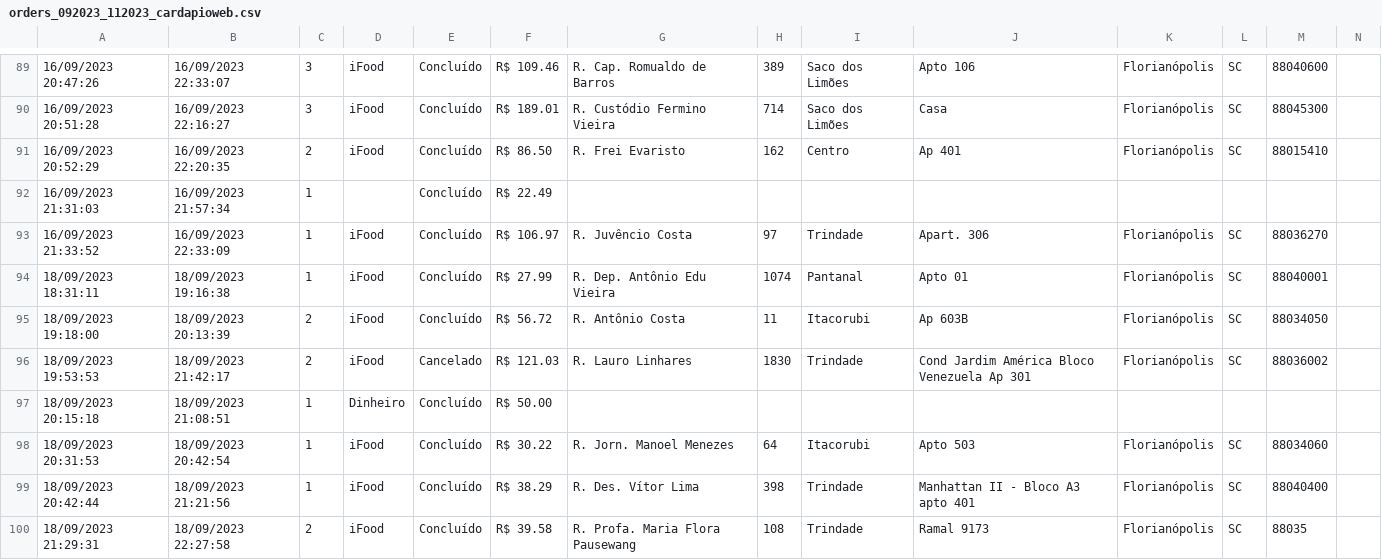
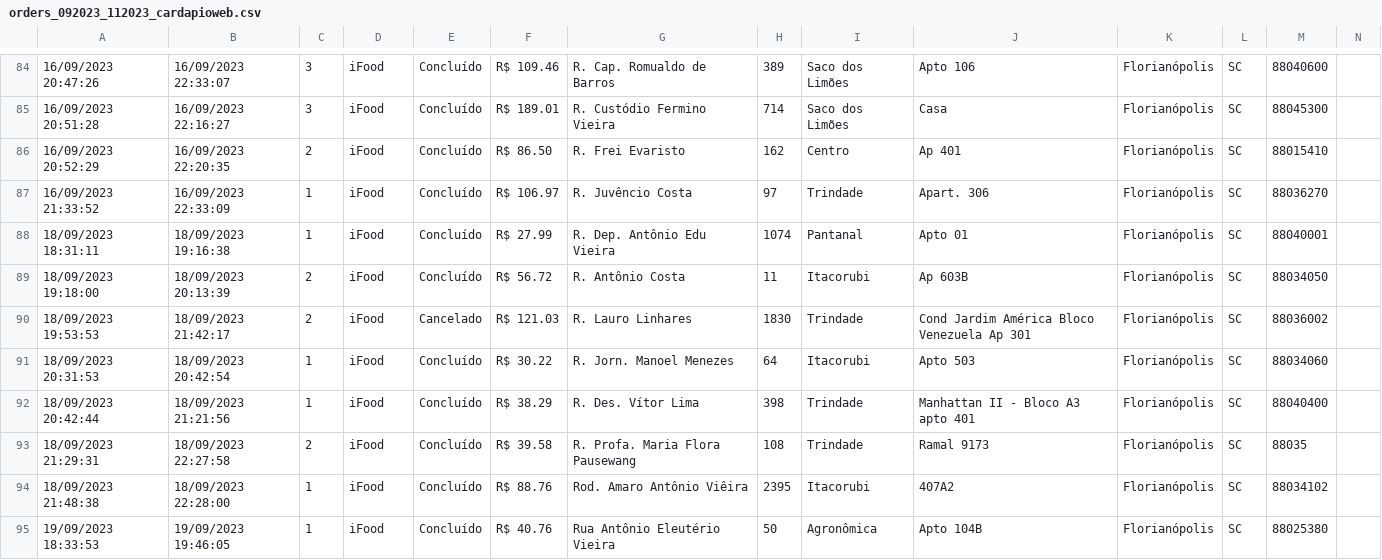
Before and after one commit to luisvinatea/marketing_tools, a CSV file: raw_data/orders_092023_112023_cardapioweb.csv, drawn as a sheet; only a part is shown, gaps mark what is left out; the shorter side is filled out with more unchanged rows; the diff covers the shown part only; the diff names each change by its address in the sheet, - before the commit and + after, or states it on an @@ line.

Commit message:
Update orders_092023_112023_cardapioweb.csv

```diff
--- a/raw_data/orders_092023_112023_cardapioweb.csv
+++ b/raw_data/orders_092023_112023_cardapioweb.csv
-row 92: 16/09/2023 21:31:03 | 16/09/2023 21:57:34 | 1 |  | Concluído | R$ 22.49
-row 97: 18/09/2023 20:15:18 | 18/09/2023 21:08:51 | 1 | Dinheiro | Concluído | R$ 50.00
```
Also changed, not shown: 9 removed rows elsewhere in this file.
